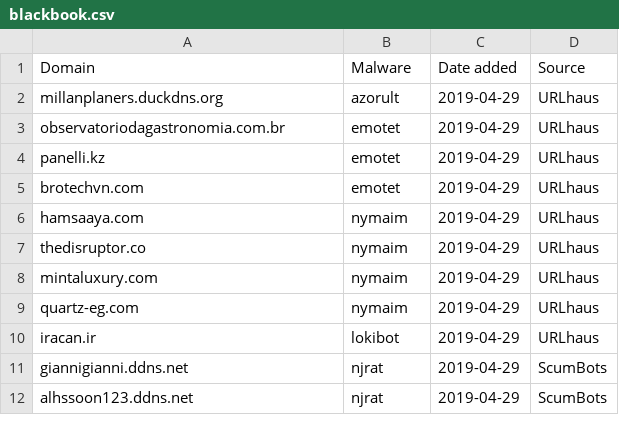
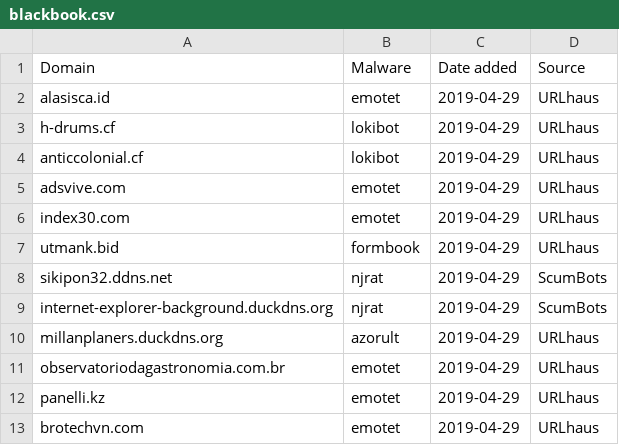
Before and after one commit to stamparm/blackbook, a CSV file: blackbook.csv, drawn as a sheet; only a part is shown; the shorter side is filled out with more unchanged rows.

Commit message:
Automatic update

```diff
--- a/blackbook.csv
+++ b/blackbook.csv
@@ -1,2 +1,10 @@
 Domain,Malware,Date added,Source
+alasisca.id,emotet,2019-04-29,URLhaus
+h-drums.cf,lokibot,2019-04-29,URLhaus
+anticcolonial.cf,lokibot,2019-04-29,URLhaus
+adsvive.com,emotet,2019-04-29,URLhaus
+index30.com,emotet,2019-04-29,URLhaus
+utmank.bid,formbook,2019-04-29,URLhaus
+sikipon32.ddns.net,njrat,2019-04-29,ScumBots
+internet-explorer-background.duckdns.org,njrat,2019-04-29,ScumBots
 millanplaners.duckdns.org,azorult,2019-04-29,URLhaus
```
